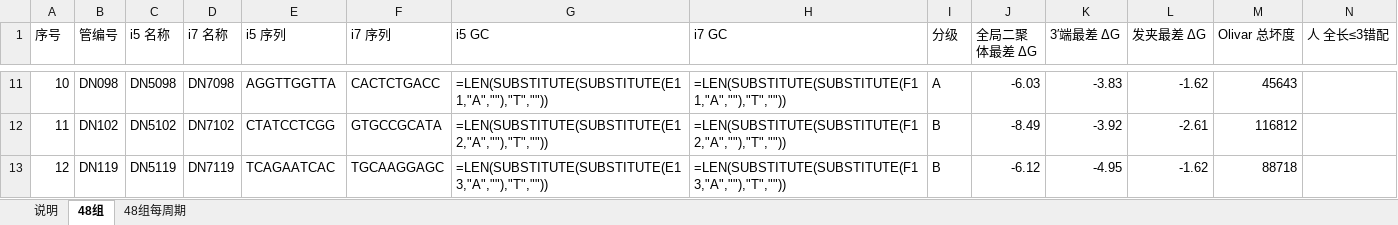
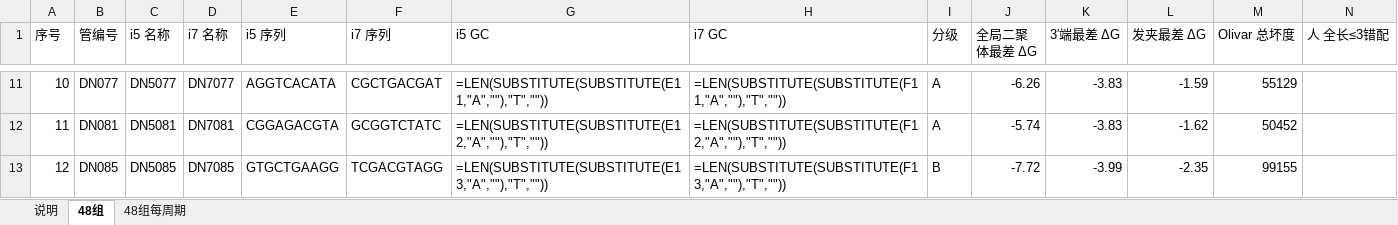
Before and after one commit to wangdang511/16S_5R, an Excel workbook: docs/primer_design/udp_denovo_selected_48.xlsx, sheet 48组, drawn as a sheet; only a part is shown, gaps mark what is left out; values as stored, in another font and other column widths than the file's, no cell formats; formulas without a stored value are shown as written; the diff covers the shown part only; the diff names each change by its address in the sheet, - before the commit and + after, or states it on an @@ line.

```diff
--- a/docs/primer_design/udp_denovo_selected_48.xlsx (sheet 48组)
+++ b/docs/primer_design/udp_denovo_selected_48.xlsx (sheet 48组)
-B11 (管编号): DN098
+B11 (管编号): DN077
-C11 (i5 名称): DN5098
+C11 (i5 名称): DN5077
-D11 (i7 名称): DN7098
+D11 (i7 名称): DN7077
-E11 (i5 序列): AGGTTGGTTA
+E11 (i5 序列): AGGTCACATA
-F11 (i7 序列): CACTCTGACC
+F11 (i7 序列): CGCTGACGAT
-J11 (全局二聚体最差 ΔG): -6.03
+J11 (全局二聚体最差 ΔG): -6.26
-L11 (发夹最差 ΔG): -1.62
+L11 (发夹最差 ΔG): -1.59
-M11 (Olivar 总坏度): 45643
+M11 (Olivar 总坏度): 55129
-B12 (管编号): DN102
+B12 (管编号): DN081
-C12 (i5 名称): DN5102
+C12 (i5 名称): DN5081
-D12 (i7 名称): DN7102
+D12 (i7 名称): DN7081
-E12 (i5 序列): CTATCCTCGG
+E12 (i5 序列): CGGAGACGTA
-F12 (i7 序列): GTGCCGCATA
+F12 (i7 序列): GCGGTCTATC
-I12 (分级): B
+I12 (分级): A
-J12 (全局二聚体最差 ΔG): -8.49
+J12 (全局二聚体最差 ΔG): -5.74
-K12 (3′端最差 ΔG): -3.92
+K12 (3′端最差 ΔG): -3.83
-L12 (发夹最差 ΔG): -2.61
+L12 (发夹最差 ΔG): -1.62
-M12 (Olivar 总坏度): 116812
+M12 (Olivar 总坏度): 50452
-B13 (管编号): DN119
+B13 (管编号): DN085
-C13 (i5 名称): DN5119
+C13 (i5 名称): DN5085
-D13 (i7 名称): DN7119
+D13 (i7 名称): DN7085
-E13 (i5 序列): TCAGAATCAC
+E13 (i5 序列): GTGCTGAAGG
-F13 (i7 序列): TGCAAGGAGC
+F13 (i7 序列): TCGACGTAGG
-J13 (全局二聚体最差 ΔG): -6.12
+J13 (全局二聚体最差 ΔG): -7.72
-K13 (3′端最差 ΔG): -4.95
+K13 (3′端最差 ΔG): -3.99
-L13 (发夹最差 ΔG): -1.62
+L13 (发夹最差 ΔG): -2.35
-M13 (Olivar 总坏度): 88718
+M13 (Olivar 总坏度): 99155
```
Also changed, not shown: 406 edited cells elsewhere in this sheet, sheet 说明, cell formats, 3 other files.
